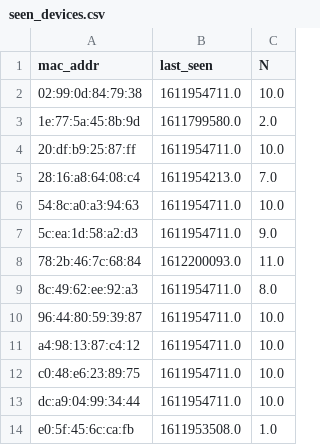
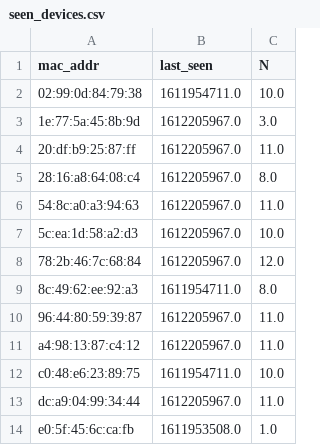
Before and after one commit to kyle-macmillan/netrics, a CSV file: seen_devices.csv, drawn as a sheet.

```diff
--- a/seen_devices.csv
+++ b/seen_devices.csv
@@ -2,13 +2,13 @@ mac_addr,last_seen,N
 02:99:0d:84:79:38,1611954711.0,10.0
-1e:77:5a:45:8b:9d,1611799580.0,2.0
-20:df:b9:25:87:ff,1611954711.0,10.0
-28:16:a8:64:08:c4,1611954213.0,7.0
-54:8c:a0:a3:94:63,1611954711.0,10.0
-5c:ea:1d:58:a2:d3,1611954711.0,9.0
-78:2b:46:7c:68:84,1612200093.0,11.0
+1e:77:5a:45:8b:9d,1612205967.0,3.0
+20:df:b9:25:87:ff,1612205967.0,11.0
+28:16:a8:64:08:c4,1612205967.0,8.0
+54:8c:a0:a3:94:63,1612205967.0,11.0
+5c:ea:1d:58:a2:d3,1612205967.0,10.0
+78:2b:46:7c:68:84,1612205967.0,12.0
 8c:49:62:ee:92:a3,1611954711.0,8.0
-96:44:80:59:39:87,1611954711.0,10.0
-a4:98:13:87:c4:12,1611954711.0,10.0
+96:44:80:59:39:87,1612205967.0,11.0
+a4:98:13:87:c4:12,1612205967.0,11.0
 c0:48:e6:23:89:75,1611954711.0,10.0
-dc:a9:04:99:34:44,1611954711.0,10.0
+dc:a9:04:99:34:44,1612205967.0,11.0
 e0:5f:45:6c:ca:fb,1611953508.0,1.0
```
Also changed, not shown: 3 other files.
